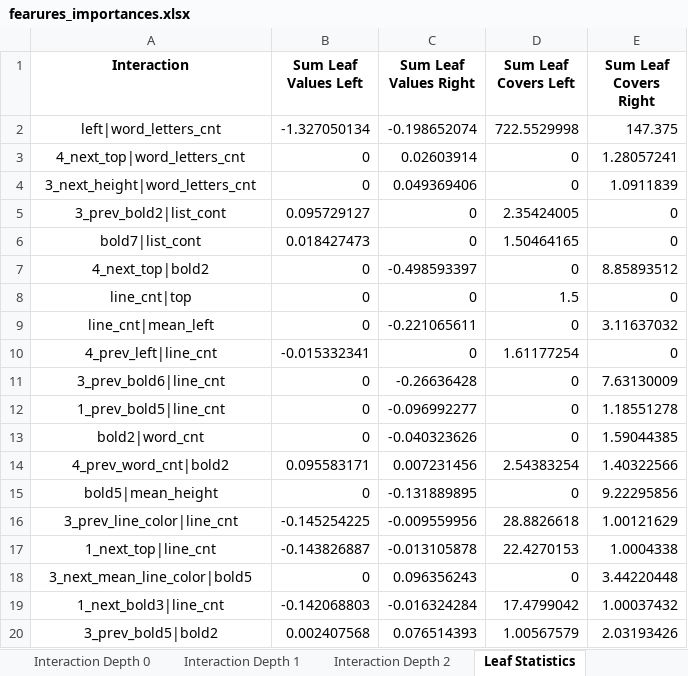
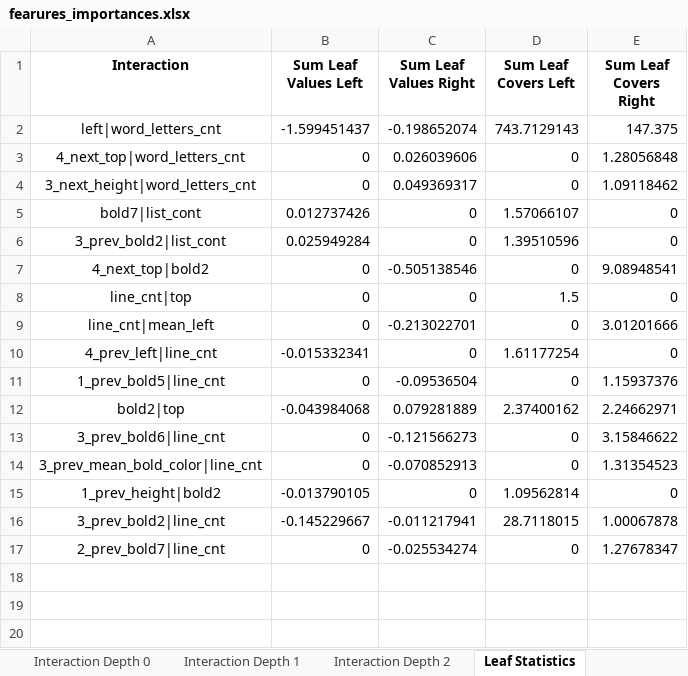
Before and after one commit to NastyBoget/document_structure_extraction, an Excel workbook: fearures_importances.xlsx, sheet Leaf Statistics, drawn as a sheet; only a part is shown; values as stored, in another font and other column widths than the file's, no borders; removed rows and columns are numbered as before the commit, all else as after; the diff covers the shown part only; the diff names each change by its address in the sheet, - before the commit and + after, or states it on an @@ line.

Commit message:
avg color deleted 0.921316195747294

```diff
--- a/fearures_importances.xlsx (sheet Leaf Statistics)
+++ b/fearures_importances.xlsx (sheet Leaf Statistics)
-B2 (Sum Leaf Values Left): -1.327050134
+B2 (Sum Leaf Values Left): -1.599451437
-D2 (Sum Leaf Covers Left): 722.5529998
+D2 (Sum Leaf Covers Left): 743.7129143
-C3 (Sum Leaf Values Right): 0.02603914
+C3 (Sum Leaf Values Right): 0.026039606
-E3 (Sum Leaf Covers Right): 1.28057241
+E3 (Sum Leaf Covers Right): 1.28056848
-C4 (Sum Leaf Values Right): 0.049369406
+C4 (Sum Leaf Values Right): 0.049369317
-E4 (Sum Leaf Covers Right): 1.0911839
+E4 (Sum Leaf Covers Right): 1.09118462
-row 5: 3_prev_bold2|list_cont | 0.095729127 | 0 | 2.35424005 | 0
-B5 (Sum Leaf Values Left): 0.018427473
+B5 (Sum Leaf Values Left): 0.012737426
-D5 (Sum Leaf Covers Left): 1.50464165
+D5 (Sum Leaf Covers Left): 1.57066107
+row 6: 3_prev_bold2|list_cont | 0.025949284 | 0 | 1.39510596 | 0
-C7 (Sum Leaf Values Right): -0.498593397
+C7 (Sum Leaf Values Right): -0.505138546
-E7 (Sum Leaf Covers Right): 8.85893512
+E7 (Sum Leaf Covers Right): 9.08948541
-C9 (Sum Leaf Values Right): -0.221065611
+C9 (Sum Leaf Values Right): -0.213022701
-E9 (Sum Leaf Covers Right): 3.11637032
+E9 (Sum Leaf Covers Right): 3.01201666
+row 11: 1_prev_bold5|line_cnt | 0 | -0.09536504 | 0 | 1.15937376
+row 12: bold2|top | -0.043984068 | 0.079281889 | 2.37400162 | 2.24662971
-C13 (Sum Leaf Values Right): -0.26636428
+C13 (Sum Leaf Values Right): -0.121566273
-E13 (Sum Leaf Covers Right): 7.63130009
+E13 (Sum Leaf Covers Right): 3.15846622
+row 14: 3_prev_mean_bold_color|line_cnt | 0 | -0.070852913 | 0 | 1.31354523
+row 15: 1_prev_height|bold2 | -0.013790105 | 0 | 1.09562814 | 0
+row 16: 3_prev_bold2|line_cnt | -0.145229667 | -0.011217941 | 28.7118015 | 1.00067878
-A17 (Interaction): 1_prev_bold5|line_cnt
+A17 (Interaction): 2_prev_bold7|line_cnt
-C17 (Sum Leaf Values Right): -0.096992277
+C17 (Sum Leaf Values Right): -0.025534274
-E17 (Sum Leaf Covers Right): 1.18551278
+E17 (Sum Leaf Covers Right): 1.27678347
-row 13: bold2|word_cnt | 0 | -0.040323626 | 0 | 1.59044385
-row 14: 4_prev_word_cnt|bold2 | 0.095583171 | 0.007231456 | 2.54383254 | 1.40322566
-row 15: bold5|mean_height | 0 | -0.131889895 | 0 | 9.22295856
-row 16: 3_prev_line_color|line_cnt | -0.145254225 | -0.009559956 | 28.8826618 | 1.00121629
-row 17: 1_next_top|line_cnt | -0.143826887 | -0.013105878 | 22.4270153 | 1.0004338
-row 18: 3_next_mean_line_color|bold5 | 0 | 0.096356243 | 0 | 3.44220448
-row 19: 1_next_bold3|line_cnt | -0.142068803 | -0.016324284 | 17.4799042 | 1.00037432
-row 20: 3_prev_bold5|bold2 | 0.002407568 | 0.076514393 | 1.00567579 | 2.03193426
```
Also changed, not shown: 1 removed row elsewhere in this sheet, sheet Interaction Depth 0, sheet Interaction Depth 1, sheet Interaction Depth 2, sheet Split Value Histograms, 7 other files.
